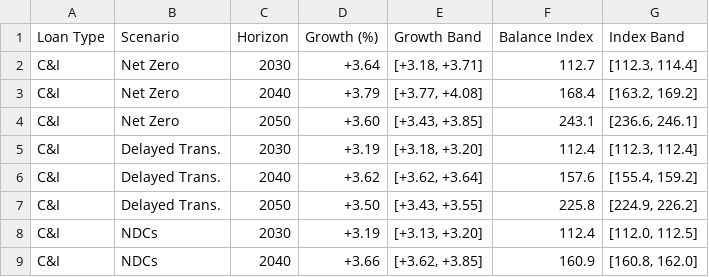
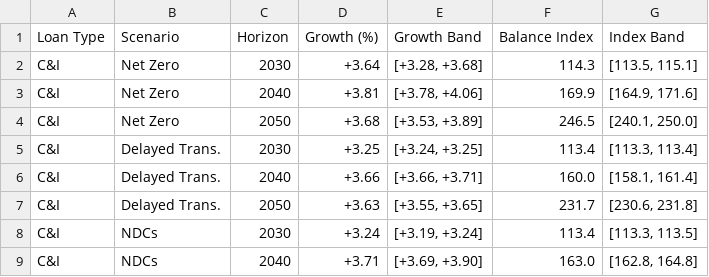
Before and after one commit to gabrielacoada/forecasting, a CSV file: projects/climate-risk-loans/outputs/tables/scenario_summary.csv, drawn as a sheet; only a part is shown; the diff covers the shown part only.

```diff
--- a/projects/climate-risk-loans/outputs/tables/scenario_summary.csv
+++ b/projects/climate-risk-loans/outputs/tables/scenario_summary.csv
@@ -1,9 +1,9 @@
 Loan Type,Scenario,Horizon,Growth (%),Growth Band,Balance Index,Index Band
-C&I,Net Zero,2030,+3.64,"[+3.18, +3.71]",112.7,"[112.3, 114.4]"
-C&I,Net Zero,2040,+3.79,"[+3.77, +4.08]",168.4,"[163.2, 169.2]"
-C&I,Net Zero,2050,+3.60,"[+3.43, +3.85]",243.1,"[236.6, 246.1]"
-C&I,Delayed Trans.,2030,+3.19,"[+3.18, +3.20]",112.4,"[112.3, 112.4]"
-C&I,Delayed Trans.,2040,+3.62,"[+3.62, +3.64]",157.6,"[155.4, 159.2]"
-C&I,Delayed Trans.,2050,+3.50,"[+3.43, +3.55]",225.8,"[224.9, 226.2]"
-C&I,NDCs,2030,+3.19,"[+3.13, +3.20]",112.4,"[112.0, 112.5]"
-C&I,NDCs,2040,+3.66,"[+3.62, +3.85]",160.9,"[160.8, 162.0]"
+C&I,Net Zero,2030,+3.64,"[+3.28, +3.68]",114.3,"[113.5, 115.1]"
+C&I,Net Zero,2040,+3.81,"[+3.78, +4.06]",169.9,"[164.9, 171.6]"
+C&I,Net Zero,2050,+3.68,"[+3.53, +3.89]",246.5,"[240.1, 250.0]"
+C&I,Delayed Trans.,2030,+3.25,"[+3.24, +3.25]",113.4,"[113.3, 113.4]"
+C&I,Delayed Trans.,2040,+3.66,"[+3.66, +3.71]",160.0,"[158.1, 161.4]"
+C&I,Delayed Trans.,2050,+3.63,"[+3.55, +3.65]",231.7,"[230.6, 231.8]"
+C&I,NDCs,2030,+3.24,"[+3.19, +3.24]",113.4,"[113.3, 113.5]"
+C&I,NDCs,2040,+3.71,"[+3.69, +3.90]",163.0,"[162.8, 164.8]"
```
Also changed, not shown: 40 edited cells elsewhere in this file, 47 other files.
